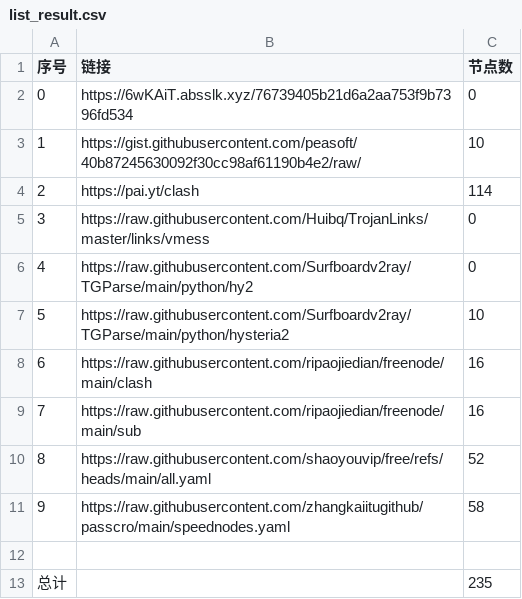
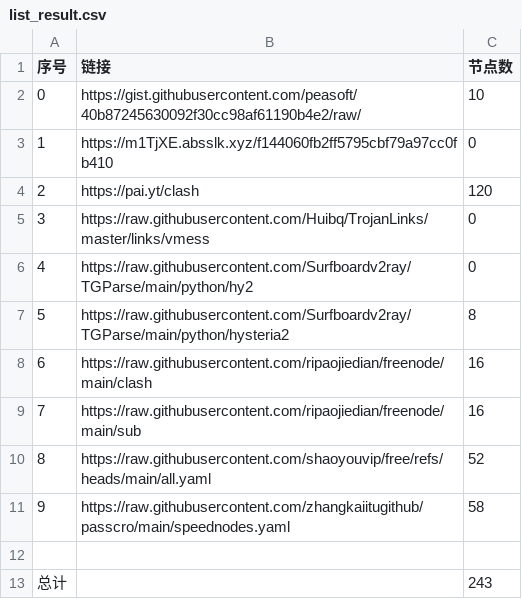
Before and after one commit to le45tx1m/peasoft, a CSV file: list_result.csv, drawn as a sheet.

```diff
--- a/list_result.csv
+++ b/list_result.csv
@@ -1,8 +1,8 @@
 序号,链接,节点数
-0,https://6wKAiT.absslk.xyz/76739405b21d6a2aa753f9b7396fd534,0
-1,https://gist.githubusercontent.com/peasoft/40b87245630092f30cc98af61190b4e2/raw/,10
-2,https://pai.yt/clash,114
+0,https://gist.githubusercontent.com/peasoft/40b87245630092f30cc98af61190b4e2/raw/,10
+1,https://m1TjXE.absslk.xyz/f144060fb2ff5795cbf79a97cc0fb410,0
+2,https://pai.yt/clash,120
 3,https://raw.githubusercontent.com/Huibq/TrojanLinks/master/links/vmess,0
 4,https://raw.githubusercontent.com/Surfboardv2ray/TGParse/main/python/hy2,0
-5,https://raw.githubusercontent.com/Surfboardv2ray/TGParse/main/python/hysteria2,10
+5,https://raw.githubusercontent.com/Surfboardv2ray/TGParse/main/python/hysteria2,8
 6,https://raw.githubusercontent.com/ripaojiedian/freenode/main/clash,16
@@ -12,2 +12,2 @@
 
-总计,,235
+总计,,243
```
Also changed, not shown: 28 other files.
